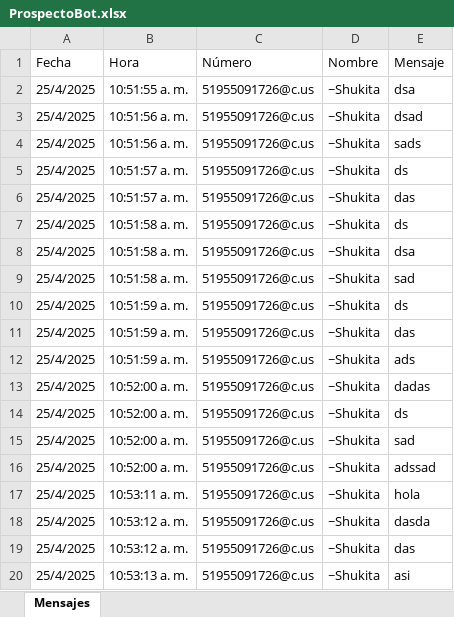
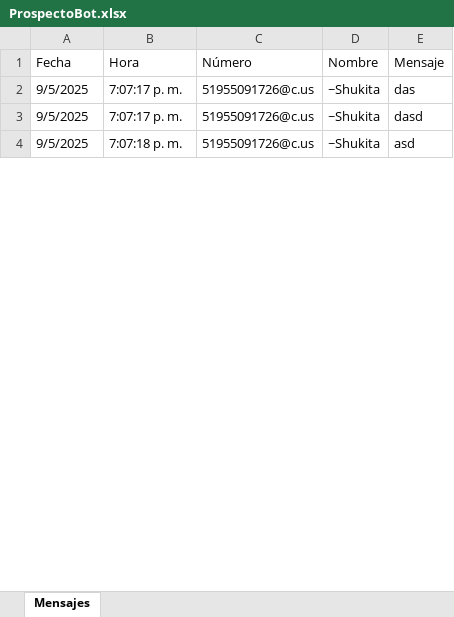
Before and after one commit to 1608-EQUIPOSISTEMAS/BOT-AGENTE, an Excel workbook: src/ProspectoBot.xlsx, sheet Mensajes, drawn as a sheet; only a part is shown; values as stored, in another font and other column widths than the file's, no borders; removed rows and columns are numbered as before the commit, all else as after; the diff covers the shown part only; the diff names each change by its address in the sheet, - before the commit and + after, or states it on an @@ line.

```diff
--- a/src/ProspectoBot.xlsx (sheet Mensajes)
+++ b/src/ProspectoBot.xlsx (sheet Mensajes)
-row 2: 25/4/2025 | 10:51:55 a. m. | 51955091726@c.us | ~Shukita | dsa
-row 3: 25/4/2025 | 10:51:56 a. m. | 51955091726@c.us | ~Shukita | dsad
-row 4: 25/4/2025 | 10:51:56 a. m. | 51955091726@c.us | ~Shukita | sads
-row 5: 25/4/2025 | 10:51:57 a. m. | 51955091726@c.us | ~Shukita | ds
-A2 (Fecha): 25/4/2025
+A2 (Fecha): 9/5/2025
-B2 (Hora): 10:51:57 a. m.
+B2 (Hora): 7:07:17 p. m.
-row 7: 25/4/2025 | 10:51:58 a. m. | 51955091726@c.us | ~Shukita | ds
-A3:A4 (Fecha): 25/4/2025
+A3:A4 (Fecha): 9/5/2025
-B3 (Hora): 10:51:58 a. m.
+B3 (Hora): 7:07:17 p. m.
-E3 (Mensaje): dsa
+E3 (Mensaje): dasd
-B4 (Hora): 10:51:58 a. m.
+B4 (Hora): 7:07:18 p. m.
-E4 (Mensaje): sad
+E4 (Mensaje): asd
-row 10: 25/4/2025 | 10:51:59 a. m. | 51955091726@c.us | ~Shukita | ds
-row 11: 25/4/2025 | 10:51:59 a. m. | 51955091726@c.us | ~Shukita | das
-row 12: 25/4/2025 | 10:51:59 a. m. | 51955091726@c.us | ~Shukita | ads
-row 13: 25/4/2025 | 10:52:00 a. m. | 51955091726@c.us | ~Shukita | dadas
-row 14: 25/4/2025 | 10:52:00 a. m. | 51955091726@c.us | ~Shukita | ds
-row 15: 25/4/2025 | 10:52:00 a. m. | 51955091726@c.us | ~Shukita | sad
-row 16: 25/4/2025 | 10:52:00 a. m. | 51955091726@c.us | ~Shukita | adssad
-row 17: 25/4/2025 | 10:53:11 a. m. | 51955091726@c.us | ~Shukita | hola
-row 18: 25/4/2025 | 10:53:12 a. m. | 51955091726@c.us | ~Shukita | dasda
-row 19: 25/4/2025 | 10:53:12 a. m. | 51955091726@c.us | ~Shukita | das
-row 20: 25/4/2025 | 10:53:13 a. m. | 51955091726@c.us | ~Shukita | asi
```
Also changed, not shown: 278 removed rows and 6 edited cells elsewhere in this sheet, src/SEGUIMIENTO.xlsx, 8 other files.
